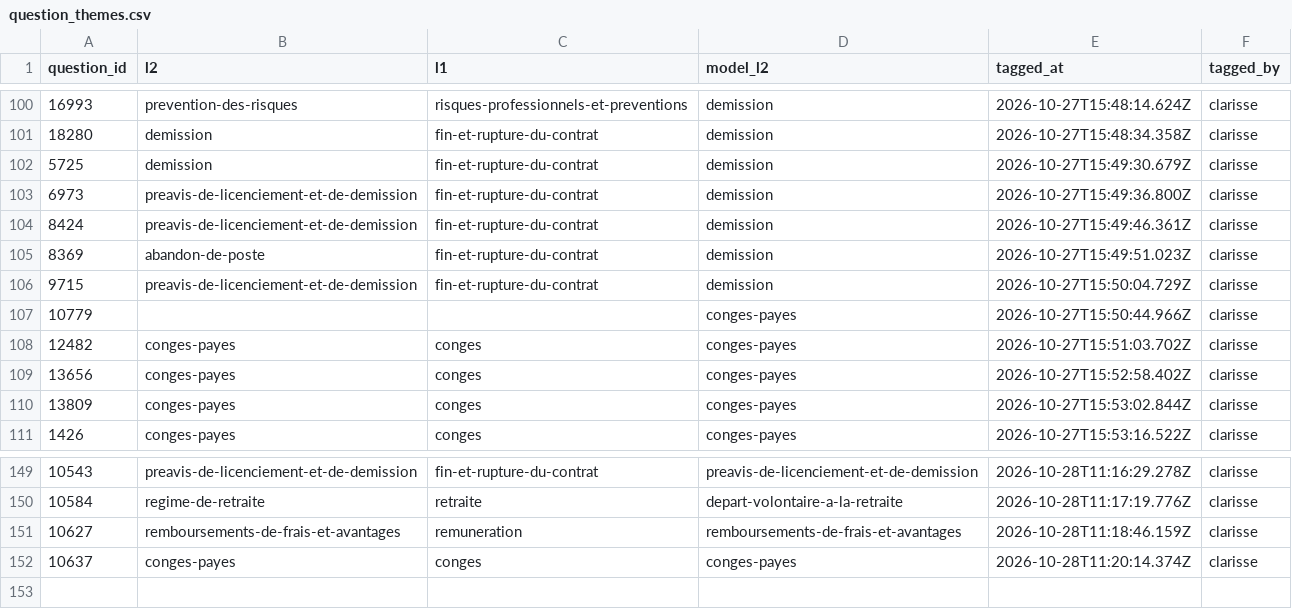
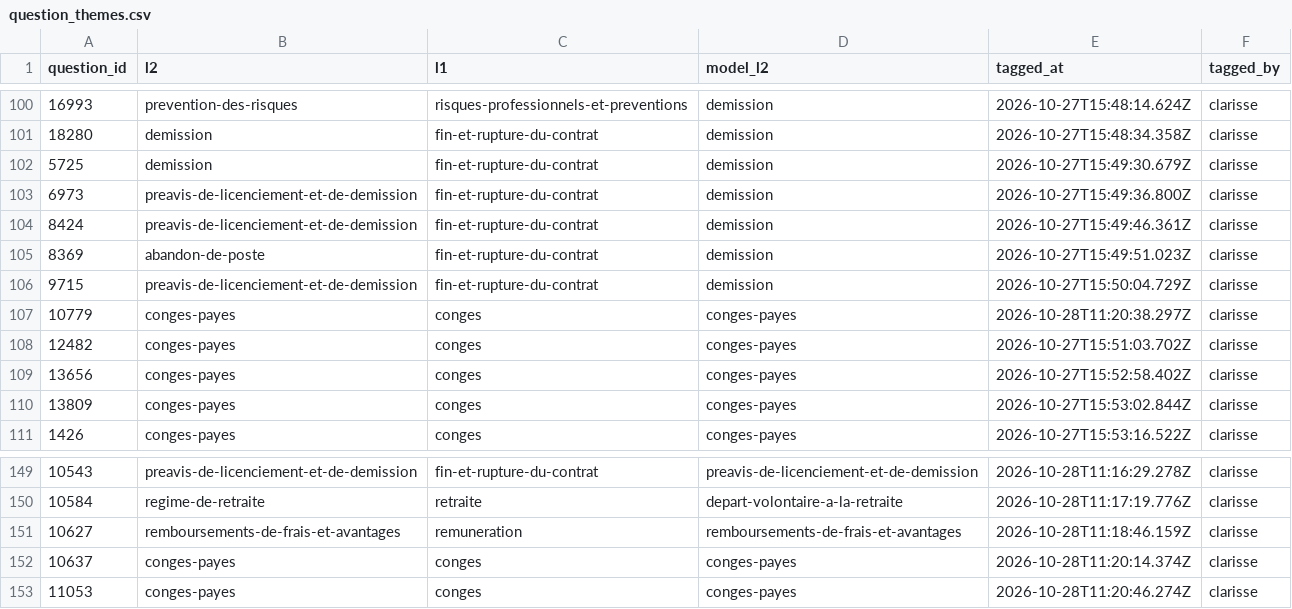
Before and after one commit to rmelisson/fiches-sp-links-tagging, a CSV file: votes/question_themes.csv, drawn as a sheet; only a part is shown, gaps mark what is left out.

Commit message:
themes: clarisse (152)

```diff
--- a/votes/question_themes.csv
+++ b/votes/question_themes.csv
@@ -106,3 +106,3 @@ question_id,l2,l1,model_l2,tagged_at,tagged_by
 9715,preavis-de-licenciement-et-de-demission,fin-et-rupture-du-contrat,demission,2026-10-27T15:50:04.729Z,clarisse
-10779,,,conges-payes,2026-10-27T15:50:44.966Z,clarisse
+10779,conges-payes,conges,conges-payes,2026-10-28T11:20:38.297Z,clarisse
 12482,conges-payes,conges,conges-payes,2026-10-27T15:51:03.702Z,clarisse
@@ -152 +152,2 @@ question_id,l2,l1,model_l2,tagged_at,tagged_by
 10637,conges-payes,conges,conges-payes,2026-10-28T11:20:14.374Z,clarisse
+11053,conges-payes,conges,conges-payes,2026-10-28T11:20:46.274Z,clarisse
```
